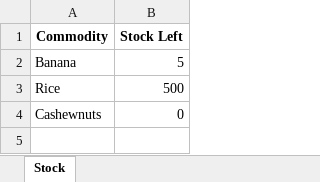
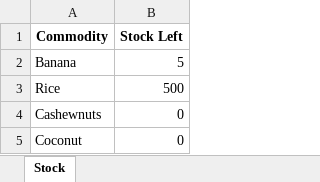
Before and after one commit to shanv7/IoT-Smart-Village, an Excel workbook: Warehouse-System/Remaining Stock.xlsx, sheet Stock, drawn as a sheet; values as stored, in another font and other column widths than the file's, no borders; the diff names each change by its address in the sheet, - before the commit and + after, or states it on an @@ line.

Commit message:
Complete Warehouse System with User Interface

```diff
--- a/Warehouse-System/Remaining Stock.xlsx (sheet Stock)
+++ b/Warehouse-System/Remaining Stock.xlsx (sheet Stock)
+row 5: Coconut | 0
```
Also changed, not shown: 4 other files.
